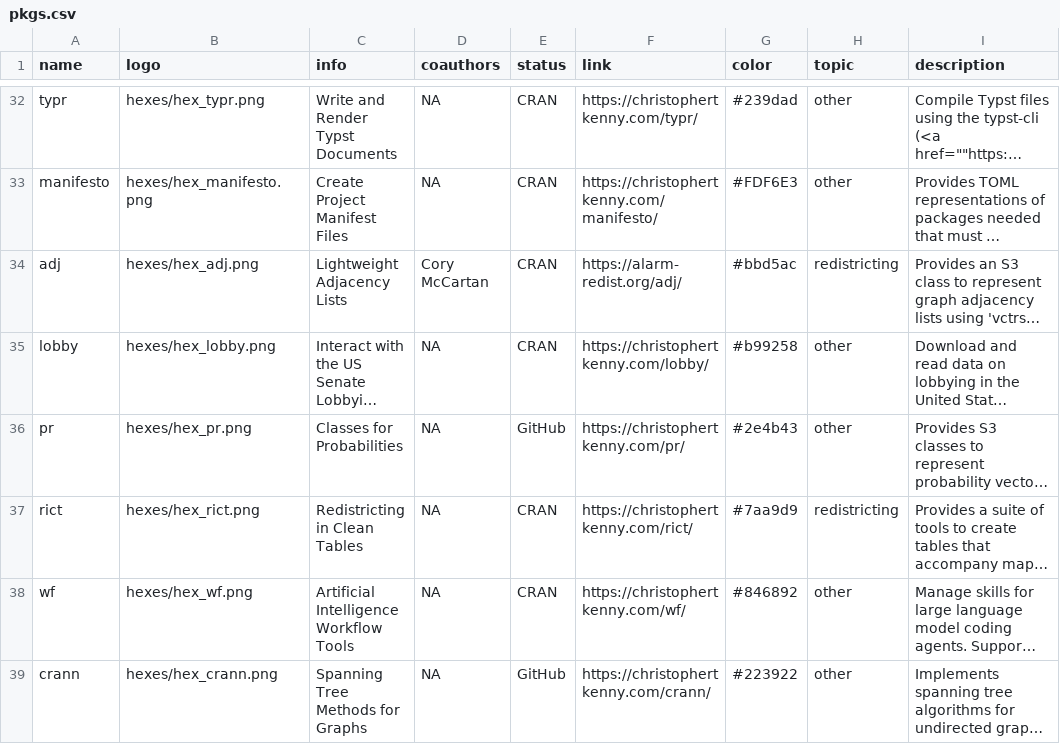
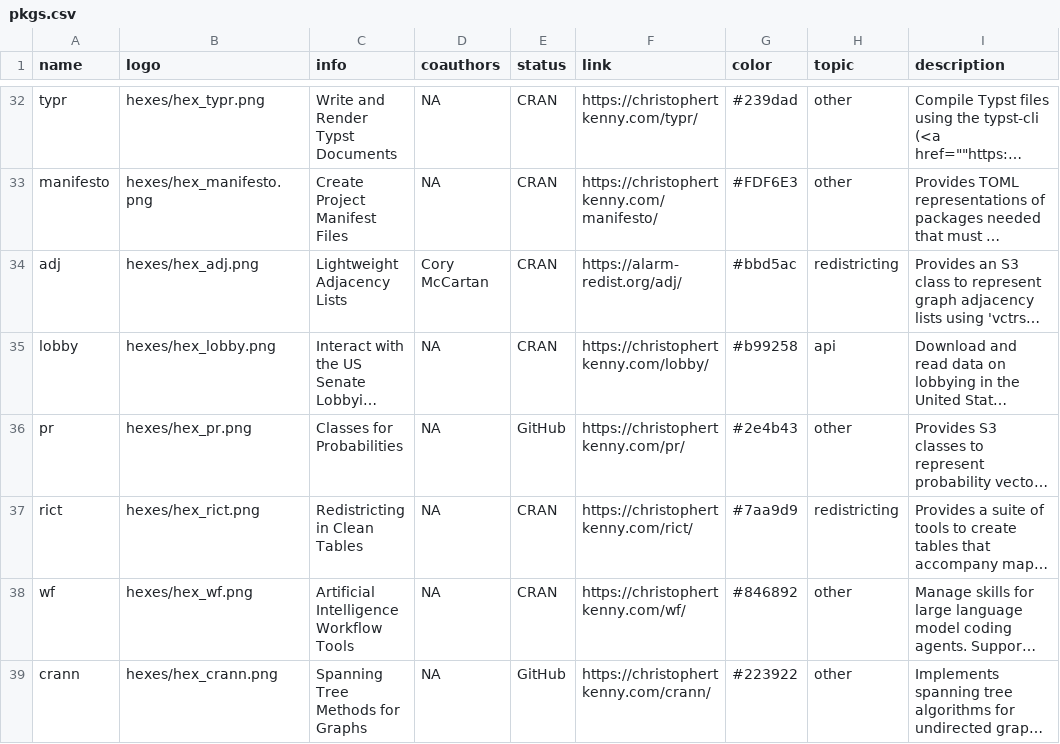
Before and after one commit to christopherkenny/christopherkenny.github.io, a CSV file: pkgs.csv, drawn as a sheet; only a part is shown, gaps mark what is left out; long unchanged cells end in …; the diff names each change by its address in the sheet, - before the commit and + after, or states it on an @@ line.

```diff
--- a/pkgs.csv
+++ b/pkgs.csv
-H35 (topic): other
+H35 (topic): api
```
Also changed, not shown: 2 other files.
